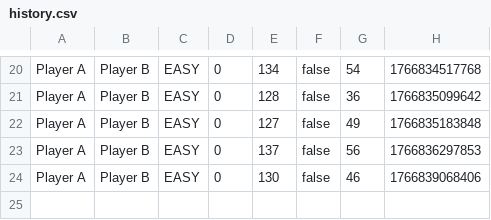
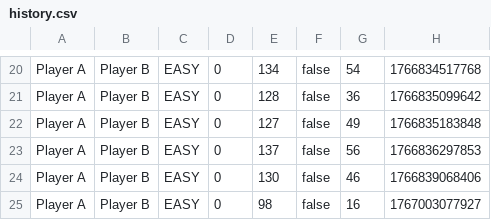
Before and after one commit to PanthersSoftwareEngineering/Panther_Project, a CSV file: history.csv, drawn as a sheet; only a part is shown, gaps mark what is left out.

```diff
--- a/history.csv
+++ b/history.csv
@@ -24 +24,2 @@ Player A;Player B;EASY;0;137;false;56;1766836297853
 Player A;Player B;EASY;0;130;false;46;1766839068406
+Player A;Player B;EASY;0;98;false;16;1767003077927
```
Also changed, not shown: 32 other files.
